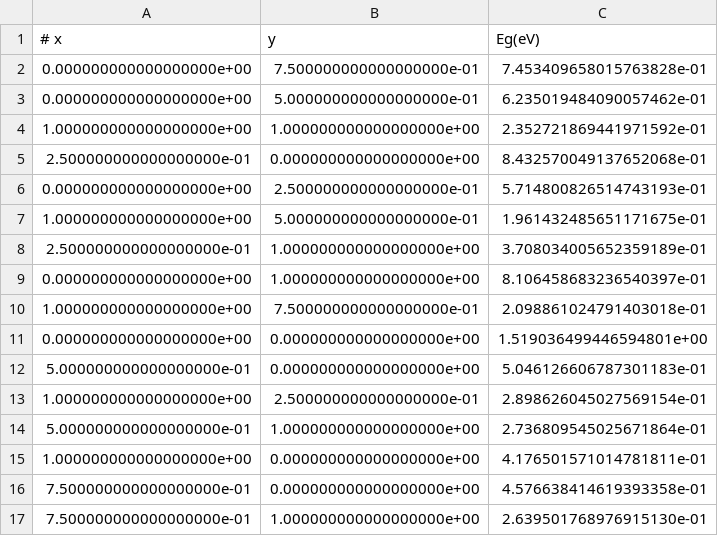
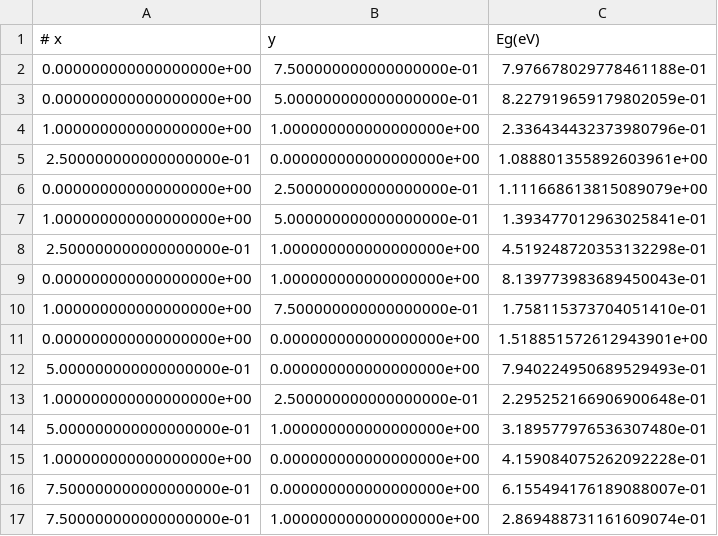
Before and after one commit to angus-gentles/4D_alloy_bayes, a CSV file: intermediate_SR/intermediate.csv, drawn as a sheet.

```diff
--- a/intermediate_SR/intermediate.csv
+++ b/intermediate_SR/intermediate.csv
@@ -1,17 +1,17 @@
 # x,y,Eg(eV)
-0.000000000000000000e+00,7.500000000000000000e-01,7.453409658015763828e-01
-0.000000000000000000e+00,5.000000000000000000e-01,6.235019484090057462e-01
-1.000000000000000000e+00,1.000000000000000000e+00,2.352721869441971592e-01
-2.500000000000000000e-01,0.000000000000000000e+00,8.432570049137652068e-01
-0.000000000000000000e+00,2.500000000000000000e-01,5.714800826514743193e-01
-1.000000000000000000e+00,5.000000000000000000e-01,1.961432485651171675e-01
-2.500000000000000000e-01,1.000000000000000000e+00,3.708034005652359189e-01
-0.000000000000000000e+00,1.000000000000000000e+00,8.106458683236540397e-01
-1.000000000000000000e+00,7.500000000000000000e-01,2.098861024791403018e-01
-0.000000000000000000e+00,0.000000000000000000e+00,1.519036499446594801e+00
-5.000000000000000000e-01,0.000000000000000000e+00,5.046126606787301183e-01
-1.000000000000000000e+00,2.500000000000000000e-01,2.898626045027569154e-01
-5.000000000000000000e-01,1.000000000000000000e+00,2.736809545025671864e-01
-1.000000000000000000e+00,0.000000000000000000e+00,4.176501571014781811e-01
-7.500000000000000000e-01,0.000000000000000000e+00,4.576638414619393358e-01
-7.500000000000000000e-01,1.000000000000000000e+00,2.639501768976915130e-01
+0.000000000000000000e+00,7.500000000000000000e-01,7.976678029778461188e-01
+0.000000000000000000e+00,5.000000000000000000e-01,8.227919659179802059e-01
+1.000000000000000000e+00,1.000000000000000000e+00,2.336434432373980796e-01
+2.500000000000000000e-01,0.000000000000000000e+00,1.088801355892603961e+00
+0.000000000000000000e+00,2.500000000000000000e-01,1.111668613815089079e+00
+1.000000000000000000e+00,5.000000000000000000e-01,1.393477012963025841e-01
+2.500000000000000000e-01,1.000000000000000000e+00,4.519248720353132298e-01
+0.000000000000000000e+00,1.000000000000000000e+00,8.139773983689450043e-01
+1.000000000000000000e+00,7.500000000000000000e-01,1.758115373704051410e-01
+0.000000000000000000e+00,0.000000000000000000e+00,1.518851572612943901e+00
+5.000000000000000000e-01,0.000000000000000000e+00,7.940224950689529493e-01
+1.000000000000000000e+00,2.500000000000000000e-01,2.295252166906900648e-01
+5.000000000000000000e-01,1.000000000000000000e+00,3.189577976536307480e-01
+1.000000000000000000e+00,0.000000000000000000e+00,4.159084075262092228e-01
+7.500000000000000000e-01,0.000000000000000000e+00,6.155494176189088007e-01
+7.500000000000000000e-01,1.000000000000000000e+00,2.869488731161609074e-01
```
Also changed, not shown: intermediate_SR/data_Eg.csv, 2 other files.
